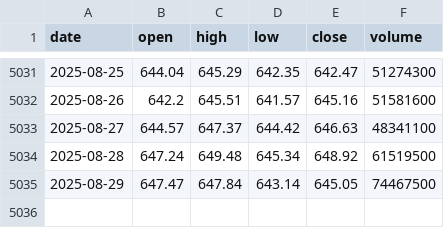
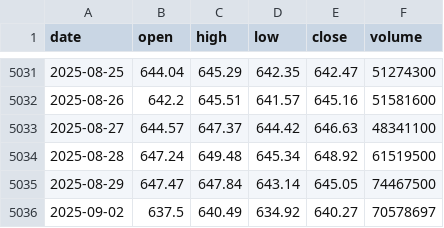
Before and after one commit to LukeGSW/AnalisiCiclica-SPY, a CSV file: data/SPY/historical_data.csv, drawn as a sheet; only a part is shown, gaps mark what is left out; the diff names each change by its address in the sheet, - before the commit and + after, or states it on an @@ line.

```diff
--- a/data/SPY/historical_data.csv
+++ b/data/SPY/historical_data.csv
+row 5036: 2025-09-02 | 637.5 | 640.49 | 634.92 | 640.27 | 70578697
```
Also changed, not shown: data/SPY/signals.csv, 3 other files.
